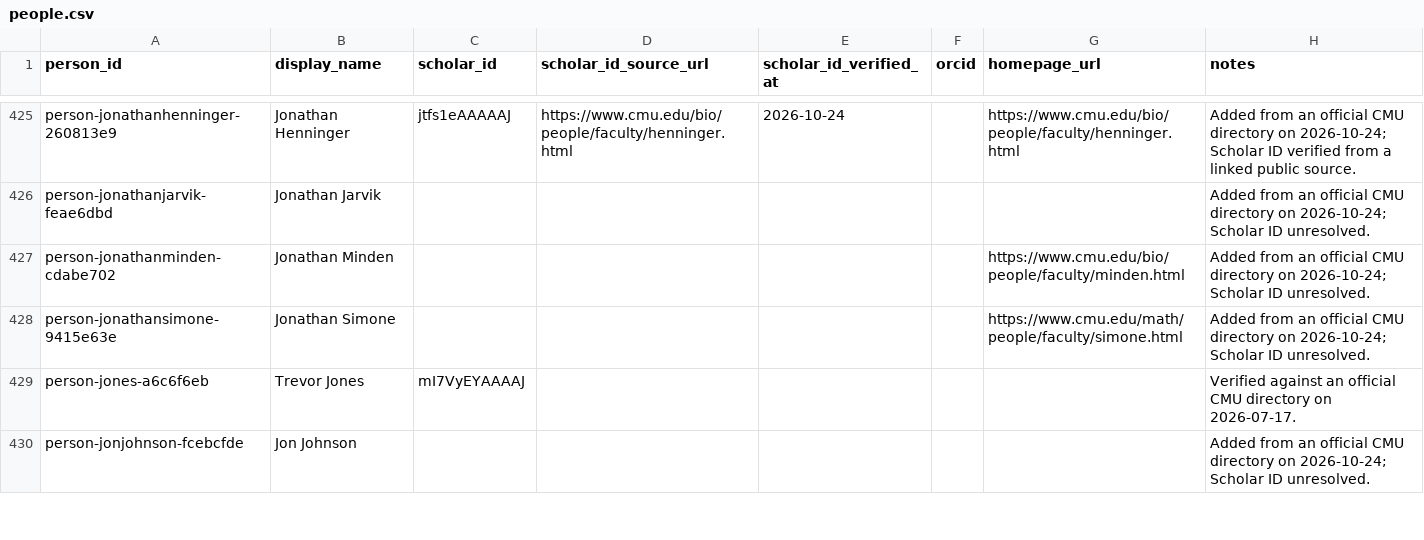
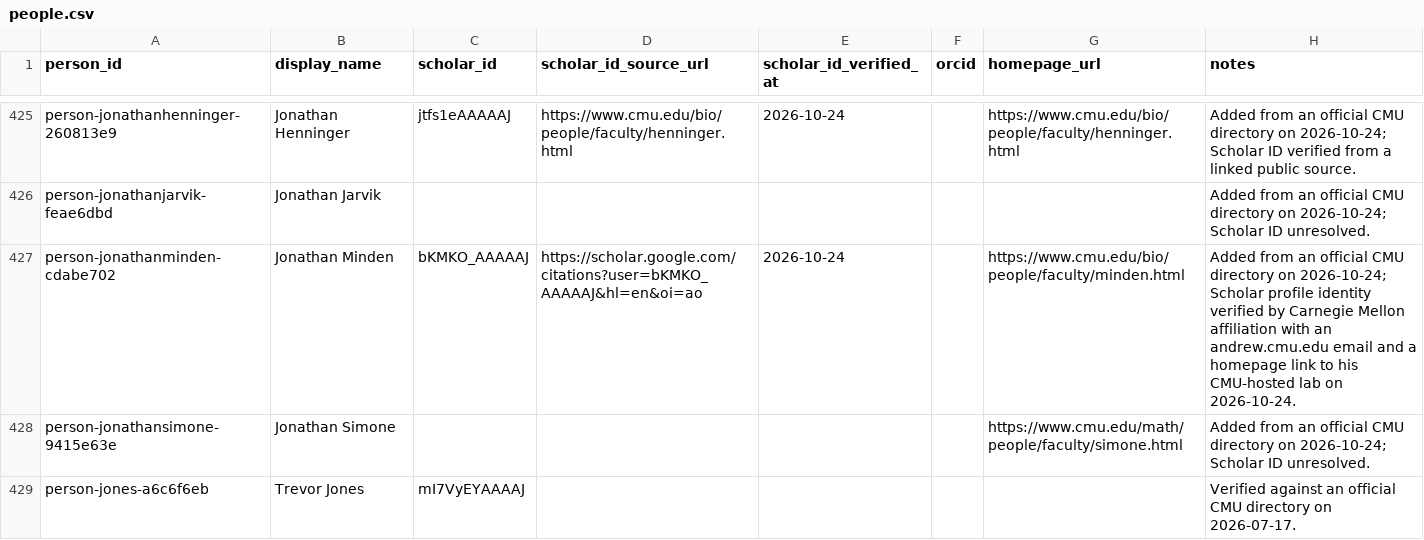
Before and after one commit to cmccomb/map-of-research, a CSV file: registry/people.csv, drawn as a sheet; only a part is shown, gaps mark what is left out; the shorter side is filled out with more unchanged rows.

Commit message:
Verify Jonathan Minden Scholar identity

```diff
--- a/registry/people.csv
+++ b/registry/people.csv
@@ -426,3 +426,3 @@ person-jonathanhenninger-260813e9,Jonathan Henninger,jtfs1eAAAAAJ,https://www.cm
 person-jonathanjarvik-feae6dbd,Jonathan Jarvik,,,,,,Added from an official CMU directory on 2026-10-24; Scholar ID unresolved.
-person-jonathanminden-cdabe702,Jonathan Minden,,,,,https://www.cmu.edu/bio/people/faculty/minden.html,Added from an official CMU directory on 2026-10-24; Scholar ID unresolved.
+person-jonathanminden-cdabe702,Jonathan Minden,bKMKO_AAAAAJ,https://scholar.google.com/citations?user=bKMKO_AAAAAJ&hl=en&oi=ao,2026-10-24,,https://www.cmu.edu/bio/people/faculty/minden.html,Added from an official CMU directory on 2026-10-24; Scholar profile identity verified by Carnegie Mellon affiliation with an andrew.cmu.edu email and a homepage link to his CMU-hosted lab on 2026-10-24.
 person-jonathansimone-9415e63e,Jonathan Simone,,,,,https://www.cmu.edu/math/people/faculty/simone.html,Added from an official CMU directory on 2026-10-24; Scholar ID unresolved.
```
Also changed, not shown: 1 other file.
